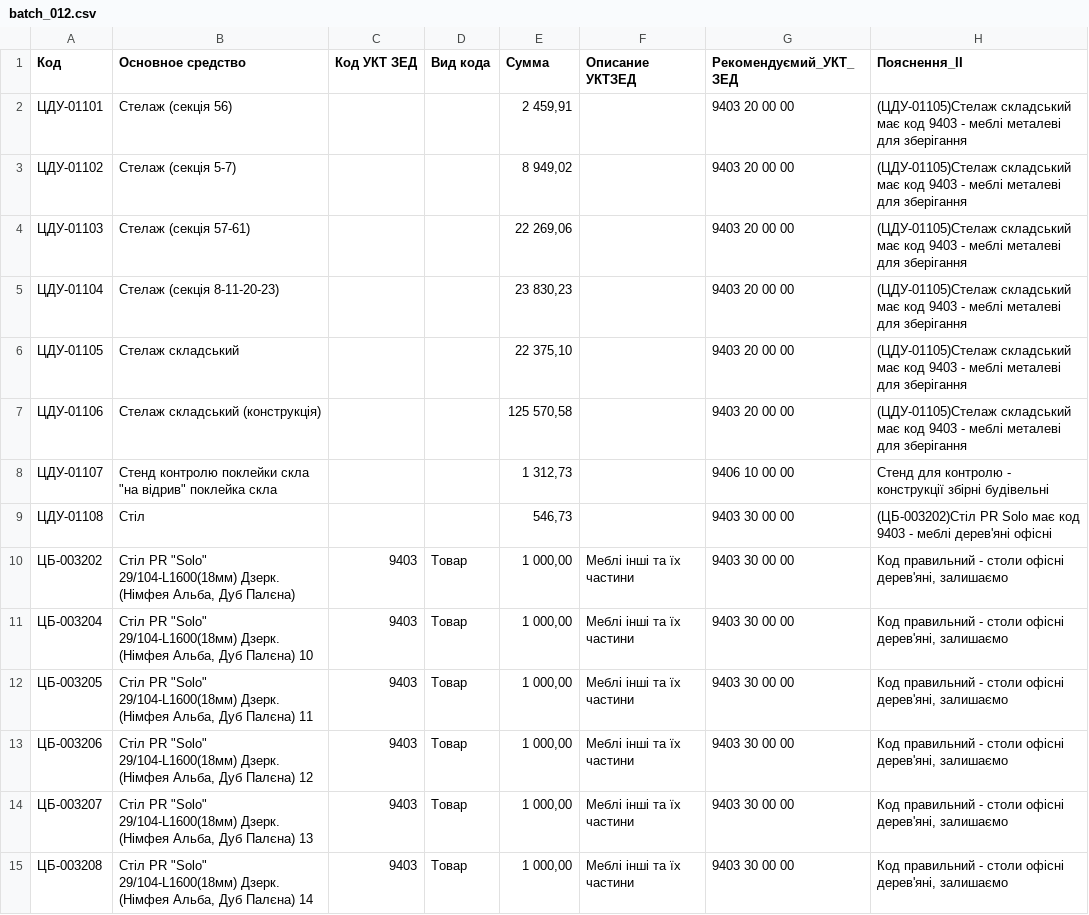
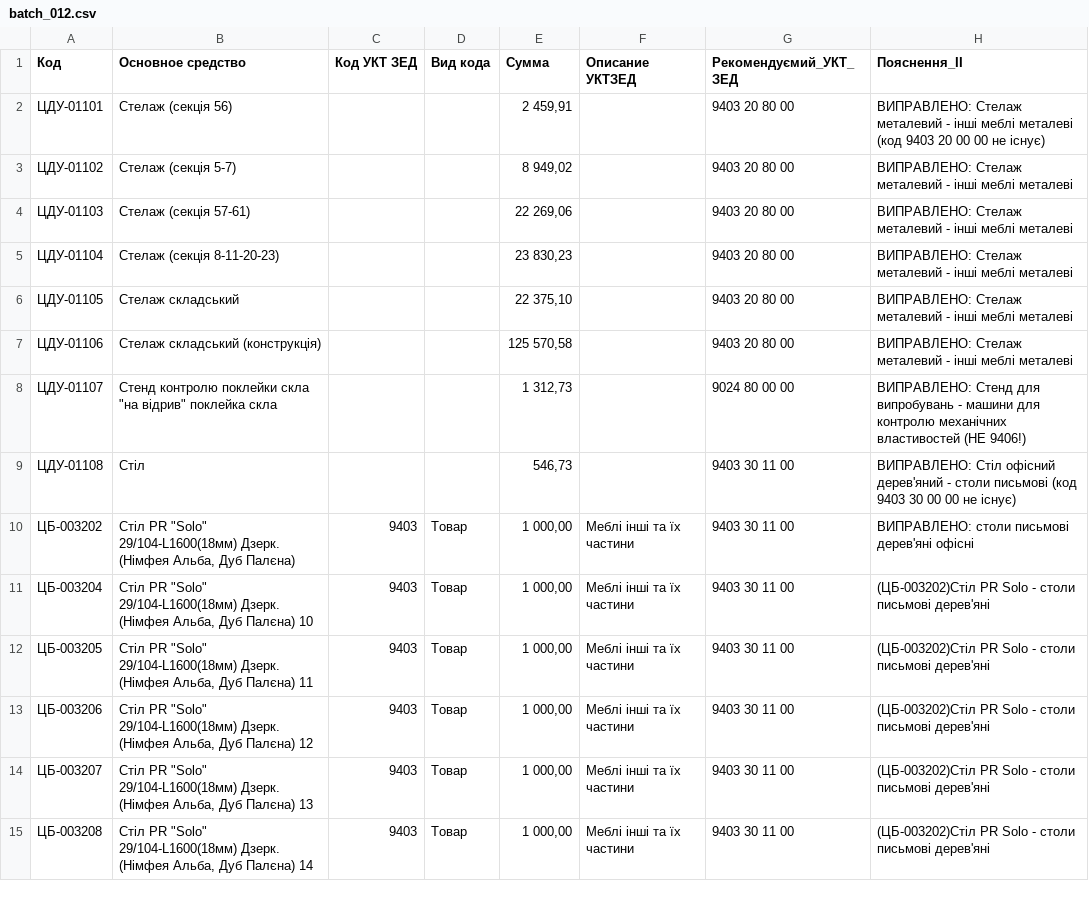
Before and after one commit to Alex16111977/Osn_ipd, a CSV file: input/batch_012.csv, drawn as a sheet; only a part is shown; the diff covers the shown part only.

Commit message:
Update classification codes in batch CSV files
Corrected and updated УКТ ЗЕД codes and descriptions for multiple items in batch_003.csv and batch_004.csv to ensure accurate classification, including changes for air dryers, ventilation systems, grinders, fire extinguishers, water treatment, hydraulic presses, bending machines, and guillotines. These changes improve compliance and data accuracy for customs and inventory records.

```diff
--- a/input/batch_012.csv
+++ b/input/batch_012.csv
@@ -1,15 +1,15 @@
 Код;Основное средство;Код УКТ ЗЕД;Вид кода;Сумма;Описание УКТЗЕД;Рекомендуємий_УКТ_ЗЕД;Пояснення_ІІ
-ЦДУ-01101;Стелаж (секція 56);;;2 459,91;;9403 20 00 00;(ЦДУ-01105)Стелаж складський має код 9403 - меблі металеві для зберігання
-ЦДУ-01102;Стелаж (секція 5-7);;;8 949,02;;9403 20 00 00;(ЦДУ-01105)Стелаж складський має код 9403 - меблі металеві для зберігання
-ЦДУ-01103;Стелаж (секція 57-61);;;22 269,06;;9403 20 00 00;(ЦДУ-01105)Стелаж складський має код 9403 - меблі металеві для зберігання
-ЦДУ-01104;Стелаж (секція 8-11-20-23);;;23 830,23;;9403 20 00 00;(ЦДУ-01105)Стелаж складський має код 9403 - меблі металеві для зберігання
-ЦДУ-01105;Стелаж складський;;;22 375,10;;9403 20 00 00;(ЦДУ-01105)Стелаж складський має код 9403 - меблі металеві для зберігання
-ЦДУ-01106;Стелаж складський (конструкція);;;125 570,58;;9403 20 00 00;(ЦДУ-01105)Стелаж складський має код 9403 - меблі металеві для зберігання
-ЦДУ-01107;"Стенд контролю поклейки скла ""на відрив"" поклейка скла";;;1 312,73;;9406 10 00 00;Стенд для контролю - конструкції збірні будівельні
-ЦДУ-01108;Стіл;;;546,73;;9403 30 00 00;(ЦБ-003202)Стіл PR Solo має код 9403 - меблі дерев'яні офісні
-ЦБ-003202;"Стіл  PR ""Solo"" 29/104-L1600(18мм) Дзерк. (Німфея Альба, Дуб Палєна)";9403          ;Товар;1 000,00;Меблі інші та їх частини;9403 30 00 00;Код правильний - столи офісні дерев'яні, залишаємо
-ЦБ-003204;"Стіл  PR ""Solo"" 29/104-L1600(18мм) Дзерк. (Німфея Альба, Дуб Палєна) 10";9403          ;Товар;1 000,00;Меблі інші та їх частини;9403 30 00 00;Код правильний - столи офісні дерев'яні, залишаємо
-ЦБ-003205;"Стіл  PR ""Solo"" 29/104-L1600(18мм) Дзерк. (Німфея Альба, Дуб Палєна) 11";9403          ;Товар;1 000,00;Меблі інші та їх частини;9403 30 00 00;Код правильний - столи офісні дерев'яні, залишаємо
-ЦБ-003206;"Стіл  PR ""Solo"" 29/104-L1600(18мм) Дзерк. (Німфея Альба, Дуб Палєна) 12";9403          ;Товар;1 000,00;Меблі інші та їх частини;9403 30 00 00;Код правильний - столи офісні дерев'яні, залишаємо
-ЦБ-003207;"Стіл  PR ""Solo"" 29/104-L1600(18мм) Дзерк. (Німфея Альба, Дуб Палєна) 13";9403          ;Товар;1 000,00;Меблі інші та їх частини;9403 30 00 00;Код правильний - столи офісні дерев'яні, залишаємо
-ЦБ-003208;"Стіл  PR ""Solo"" 29/104-L1600(18мм) Дзерк. (Німфея Альба, Дуб Палєна) 14";9403          ;Товар;1 000,00;Меблі інші та їх частини;9403 30 00 00;Код правильний - столи офісні дерев'яні, залишаємо
+ЦДУ-01101;Стелаж (секція 56);;;2 459,91;;9403 20 80 00;ВИПРАВЛЕНО: Стелаж металевий - інші меблі металеві (код 9403 20 00 00 не існує)
+ЦДУ-01102;Стелаж (секція 5-7);;;8 949,02;;9403 20 80 00;ВИПРАВЛЕНО: Стелаж металевий - інші меблі металеві
+ЦДУ-01103;Стелаж (секція 57-61);;;22 269,06;;9403 20 80 00;ВИПРАВЛЕНО: Стелаж металевий - інші меблі металеві
+ЦДУ-01104;Стелаж (секція 8-11-20-23);;;23 830,23;;9403 20 80 00;ВИПРАВЛЕНО: Стелаж металевий - інші меблі металеві
+ЦДУ-01105;Стелаж складський;;;22 375,10;;9403 20 80 00;ВИПРАВЛЕНО: Стелаж металевий - інші меблі металеві
+ЦДУ-01106;Стелаж складський (конструкція);;;125 570,58;;9403 20 80 00;ВИПРАВЛЕНО: Стелаж металевий - інші меблі металеві
+ЦДУ-01107;"Стенд контролю поклейки скла ""на відрив"" поклейка скла";;;1 312,73;;9024 80 00 00;ВИПРАВЛЕНО: Стенд для випробувань - машини для контролю механічних властивостей (НЕ 9406!)
+ЦДУ-01108;Стіл;;;546,73;;9403 30 11 00;ВИПРАВЛЕНО: Стіл офісний дерев'яний - столи письмові (код 9403 30 00 00 не існує)
+ЦБ-003202;"Стіл  PR ""Solo"" 29/104-L1600(18мм) Дзерк. (Німфея Альба, Дуб Палєна)";9403          ;Товар;1 000,00;Меблі інші та їх частини;9403 30 11 00;ВИПРАВЛЕНО: столи письмові дерев'яні офісні
+ЦБ-003204;"Стіл  PR ""Solo"" 29/104-L1600(18мм) Дзерк. (Німфея Альба, Дуб Палєна) 10";9403          ;Товар;1 000,00;Меблі інші та їх частини;9403 30 11 00;(ЦБ-003202)Стіл PR Solo - столи письмові дерев'яні
+ЦБ-003205;"Стіл  PR ""Solo"" 29/104-L1600(18мм) Дзерк. (Німфея Альба, Дуб Палєна) 11";9403          ;Товар;1 000,00;Меблі інші та їх частини;9403 30 11 00;(ЦБ-003202)Стіл PR Solo - столи письмові дерев'яні
+ЦБ-003206;"Стіл  PR ""Solo"" 29/104-L1600(18мм) Дзерк. (Німфея Альба, Дуб Палєна) 12";9403          ;Товар;1 000,00;Меблі інші та їх частини;9403 30 11 00;(ЦБ-003202)Стіл PR Solo - столи письмові дерев'яні
+ЦБ-003207;"Стіл  PR ""Solo"" 29/104-L1600(18мм) Дзерк. (Німфея Альба, Дуб Палєна) 13";9403          ;Товар;1 000,00;Меблі інші та їх частини;9403 30 11 00;(ЦБ-003202)Стіл PR Solo - столи письмові дерев'яні
+ЦБ-003208;"Стіл  PR ""Solo"" 29/104-L1600(18мм) Дзерк. (Німфея Альба, Дуб Палєна) 14";9403          ;Товар;1 000,00;Меблі інші та їх частини;9403 30 11 00;(ЦБ-003202)Стіл PR Solo - столи письмові дерев'яні
```
Also changed, not shown: 127 edited cells elsewhere in this file, input/batch_003.csv, input/batch_006.csv, 13 other files.
